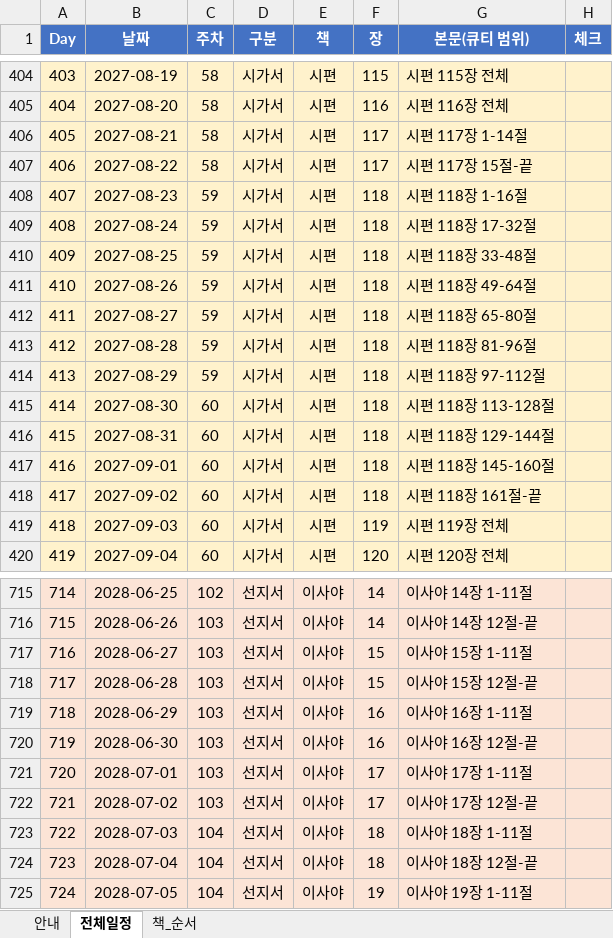
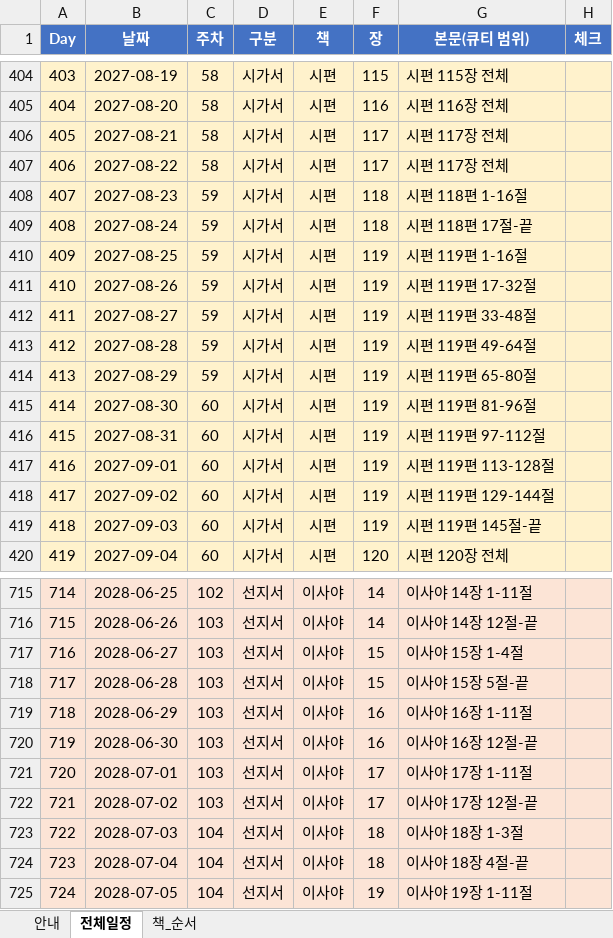
Before and after one commit to dicipleofjx2-dot/bible-app, an Excel workbook: scripts/bible-source-data/qt_schedule.xlsx, sheet 전체일정, drawn as a sheet; only a part is shown, gaps mark what is left out; values as stored, in another font and other column widths than the file's, no borders; charts and pictures not drawn; the diff covers the shown part only; the diff names each change by its address in the sheet, - before the commit and + after, or states it on an @@ line.

```diff
--- a/scripts/bible-source-data/qt_schedule.xlsx (sheet 전체일정)
+++ b/scripts/bible-source-data/qt_schedule.xlsx (sheet 전체일정)
-G406 (본문(큐티 범위)): 시편 117장 1-14절
+G406 (본문(큐티 범위)): 시편 117장 전체
-G407 (본문(큐티 범위)): 시편 117장 15절-끝
+G407 (본문(큐티 범위)): 시편 117장 전체
-G408 (본문(큐티 범위)): 시편 118장 1-16절
+G408 (본문(큐티 범위)): 시편 118편 1-16절
-G409 (본문(큐티 범위)): 시편 118장 17-32절
+G409 (본문(큐티 범위)): 시편 118편 17절-끝
-F410:F418 (장): 118
+F410:F418 (장): 119
-G410 (본문(큐티 범위)): 시편 118장 33-48절
+G410 (본문(큐티 범위)): 시편 119편 1-16절
-G411 (본문(큐티 범위)): 시편 118장 49-64절
+G411 (본문(큐티 범위)): 시편 119편 17-32절
-G412 (본문(큐티 범위)): 시편 118장 65-80절
+G412 (본문(큐티 범위)): 시편 119편 33-48절
-G413 (본문(큐티 범위)): 시편 118장 81-96절
+G413 (본문(큐티 범위)): 시편 119편 49-64절
-G414 (본문(큐티 범위)): 시편 118장 97-112절
+G414 (본문(큐티 범위)): 시편 119편 65-80절
-G415 (본문(큐티 범위)): 시편 118장 113-128절
+G415 (본문(큐티 범위)): 시편 119편 81-96절
-G416 (본문(큐티 범위)): 시편 118장 129-144절
+G416 (본문(큐티 범위)): 시편 119편 97-112절
-G417 (본문(큐티 범위)): 시편 118장 145-160절
+G417 (본문(큐티 범위)): 시편 119편 113-128절
-G418 (본문(큐티 범위)): 시편 118장 161절-끝
+G418 (본문(큐티 범위)): 시편 119편 129-144절
-G419 (본문(큐티 범위)): 시편 119장 전체
+G419 (본문(큐티 범위)): 시편 119편 145절-끝
-G717 (본문(큐티 범위)): 이사야 15장 1-11절
+G717 (본문(큐티 범위)): 이사야 15장 1-4절
-G718 (본문(큐티 범위)): 이사야 15장 12절-끝
+G718 (본문(큐티 범위)): 이사야 15장 5절-끝
-G723 (본문(큐티 범위)): 이사야 18장 1-11절
+G723 (본문(큐티 범위)): 이사야 18장 1-3절
-G724 (본문(큐티 범위)): 이사야 18장 12절-끝
+G724 (본문(큐티 범위)): 이사야 18장 4절-끝
```
Also changed, not shown: 24 edited cells elsewhere in this sheet, charts or pictures, 2 other files.
